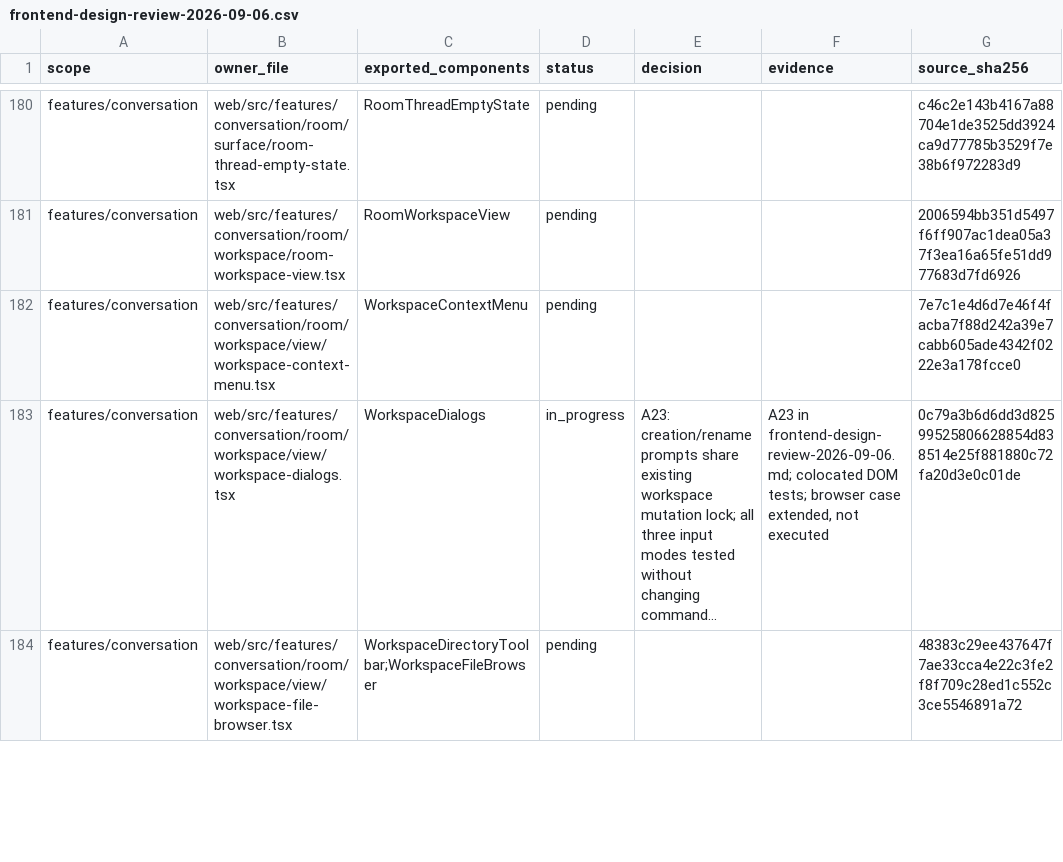
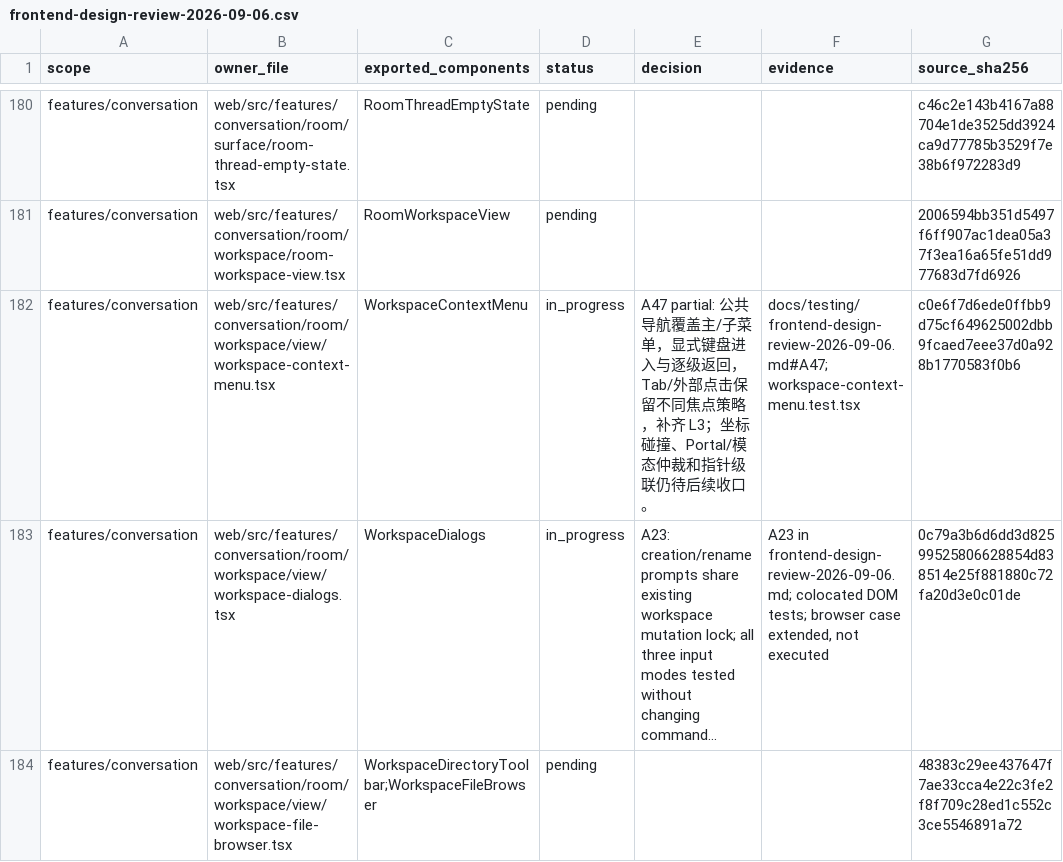
Before and after one commit to nexus-research-lab/nexus, a CSV file: docs/testing/frontend-design-review-2026-09-06.csv, drawn as a sheet; only a part is shown, gaps mark what is left out; long unchanged cells end in …; the diff covers the shown part only; the diff names each change by its address in the sheet, - before the commit and + after, or states it on an @@ line.

Commit message:
:recycle: Share menu keyboard navigation and focus boundaries

```diff
--- a/docs/testing/frontend-design-review-2026-09-06.csv
+++ b/docs/testing/frontend-design-review-2026-09-06.csv
-D182 (status): pending
+D182 (status): in_progress
-E182 (decision): (empty)
+E182 (decision): A47 partial: 公共导航覆盖主/子菜单，显式键盘进入与逐级返回，Tab/外部点击保留不同焦点策略，补齐 L3；坐标碰撞、Portal/模态仲裁和指针级联仍待后续收口。
-F182 (evidence): (empty)
+F182 (evidence): docs/testing/frontend-design-review-2026-09-06.md#A47; workspace-context-menu.test.tsx
-G182 (source_sha256): 7e7c1e4d6d7e46f4facba7f88d242a39e7cabb605ade4342f0222e3a178fcce0
+G182 (source_sha256): c0e6f7d6ede0ffbb9d75cf649625002dbb9fcaed7eee37d0a928b1770583f0b6
```
Also changed, not shown: 7 edited cells elsewhere in this file, 19 other files.
